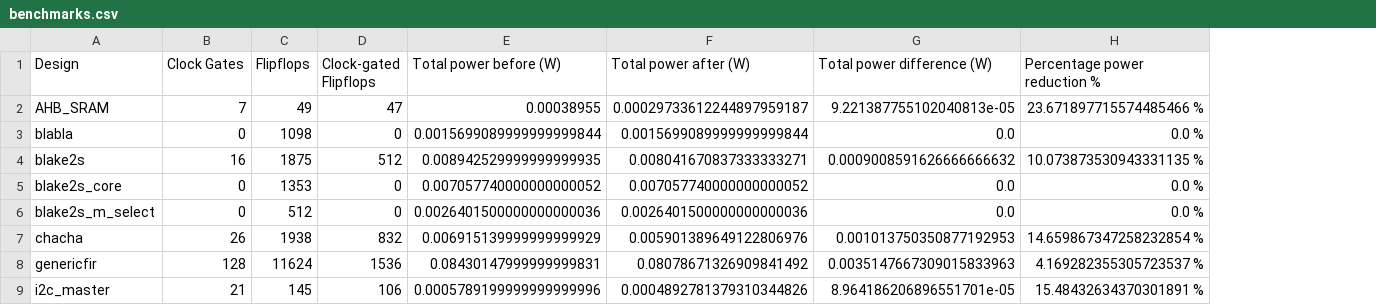
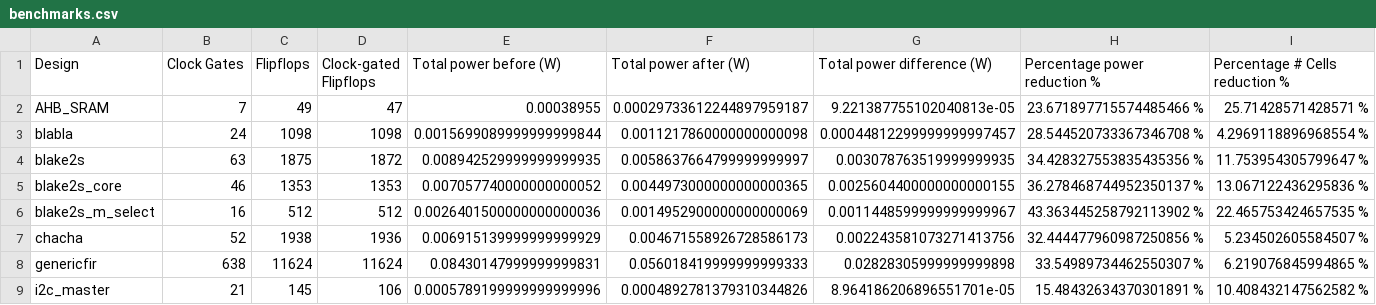
Before and after one commit to AUCOHL/Lighter, a CSV file: benchmarks.csv, drawn as a sheet; only a part is shown; the diff covers the shown part only; the diff names each change by its address in the sheet, - before the commit and + after, or states it on an @@ line.

```diff
--- a/benchmarks.csv
+++ b/benchmarks.csv
+column I (Percentage # Cells reduction %), rows 2-9: 25.71428571428571 % | 4.2969118896968554 % | 11.753954305799647 % | 13.067122436295836 % | 22.465753424657535 % | 5.234502605584507 % | 6.219076845994865 % | 10.408432147562582 %
-B3 (Clock Gates): 0
+B3 (Clock Gates): 24
-D3 (Clock-gated Flipflops): 0
+D3 (Clock-gated Flipflops): 1098
-F3 (Total power after (W)): 0.0015699089999999999844
+F3 (Total power after (W)): 0.0011217860000000000098
-G3 (Total power difference (W)): 0.0
+G3 (Total power difference (W)): 0.00044812299999999997457
-H3 (Percentage power reduction %): 0.0 %
+H3 (Percentage power reduction %): 28.544520733367346708 %
-B4 (Clock Gates): 16
+B4 (Clock Gates): 63
-D4 (Clock-gated Flipflops): 512
+D4 (Clock-gated Flipflops): 1872
-F4 (Total power after (W)): 0.008041670837333333271
+F4 (Total power after (W)): 0.0058637664799999999997
-G4 (Total power difference (W)): 0.0009008591626666666632
+G4 (Total power difference (W)): 0.003078763519999999935
-H4 (Percentage power reduction %): 10.073873530943331135 %
+H4 (Percentage power reduction %): 34.428327553835435356 %
-B5 (Clock Gates): 0
+B5 (Clock Gates): 46
-D5 (Clock-gated Flipflops): 0
+D5 (Clock-gated Flipflops): 1353
-F5 (Total power after (W)): 0.007057740000000000052
+F5 (Total power after (W)): 0.0044973000000000000365
-G5 (Total power difference (W)): 0.0
+G5 (Total power difference (W)): 0.0025604400000000000155
-H5 (Percentage power reduction %): 0.0 %
+H5 (Percentage power reduction %): 36.278468744952350137 %
-B6 (Clock Gates): 0
+B6 (Clock Gates): 16
-D6 (Clock-gated Flipflops): 0
+D6 (Clock-gated Flipflops): 512
-F6 (Total power after (W)): 0.0026401500000000000036
+F6 (Total power after (W)): 0.0014952900000000000069
-G6 (Total power difference (W)): 0.0
+G6 (Total power difference (W)): 0.0011448599999999999967
-H6 (Percentage power reduction %): 0.0 %
+H6 (Percentage power reduction %): 43.363445258792113902 %
-B7 (Clock Gates): 26
+B7 (Clock Gates): 52
-D7 (Clock-gated Flipflops): 832
+D7 (Clock-gated Flipflops): 1936
-F7 (Total power after (W)): 0.005901389649122806976
+F7 (Total power after (W)): 0.004671558926728586173
-G7 (Total power difference (W)): 0.001013750350877192953
+G7 (Total power difference (W)): 0.002243581073271413756
-H7 (Percentage power reduction %): 14.659867347258232854 %
+H7 (Percentage power reduction %): 32.444477960987250856 %
-B8 (Clock Gates): 128
+B8 (Clock Gates): 638
-D8 (Clock-gated Flipflops): 1536
+D8 (Clock-gated Flipflops): 11624
-F8 (Total power after (W)): 0.08078671326909841492
+F8 (Total power after (W)): 0.056018419999999999333
-G8 (Total power difference (W)): 0.0035147667309015833963
+G8 (Total power difference (W)): 0.02828305999999999898
-H8 (Percentage power reduction %): 4.169282355305723537 %
+H8 (Percentage power reduction %): 33.54989734462550307 %
```
Also changed, not shown: 34 edited cells elsewhere in this file, power_report/stats/stats_file.csv, power_report/stats/stats_leakage_file.csv, 1 other file.
